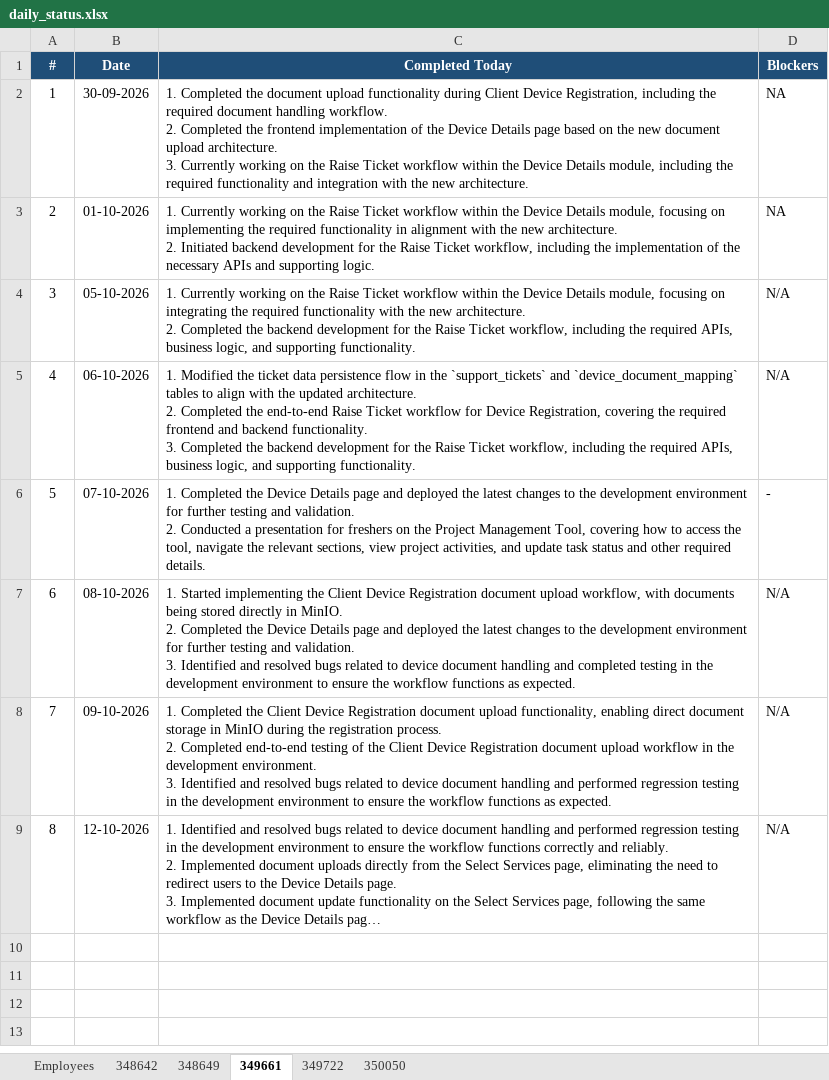
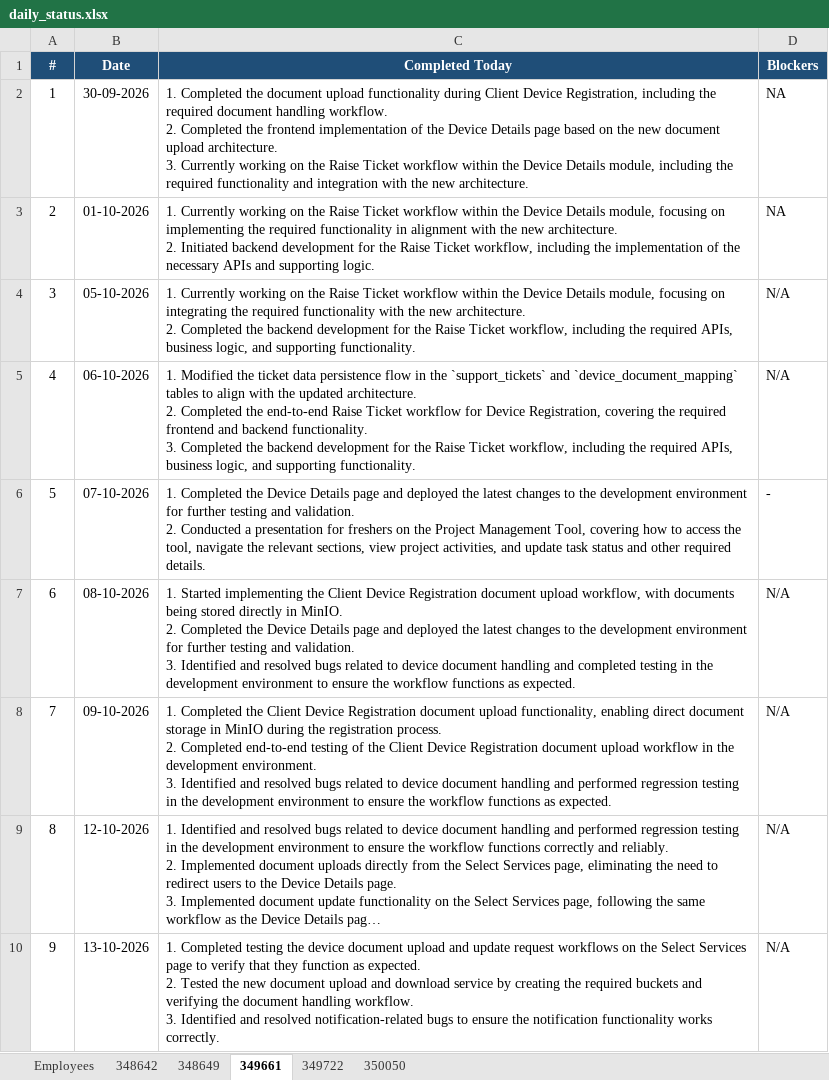
Before and after one commit to vishnumohan350050/webportal-daily-status, an Excel workbook: daily_status.xlsx, sheet 349661, drawn as a sheet; long unchanged cells end in …; values as stored, in another font and other column widths than the file's, no borders; ↵ is a line break in a cell; the diff names each change by its address in the sheet, - before the commit and + after, or states it on an @@ line.

Commit message:
Daily status update (run 38394592356)

```diff
--- a/daily_status.xlsx (sheet 349661)
+++ b/daily_status.xlsx (sheet 349661)
+row 10: 9 | 13-10-2026 | 1. Completed testing the device document upload and update request workflows on the Select Services page to verify that they function as expected. ↵ 2. Tested the new document upload and download service by creating the required buckets and verifying the document handling workflow. ↵ 3. Identified and resolved notification-related bugs to ensure the notification functionality works correctly. | N/A
```
